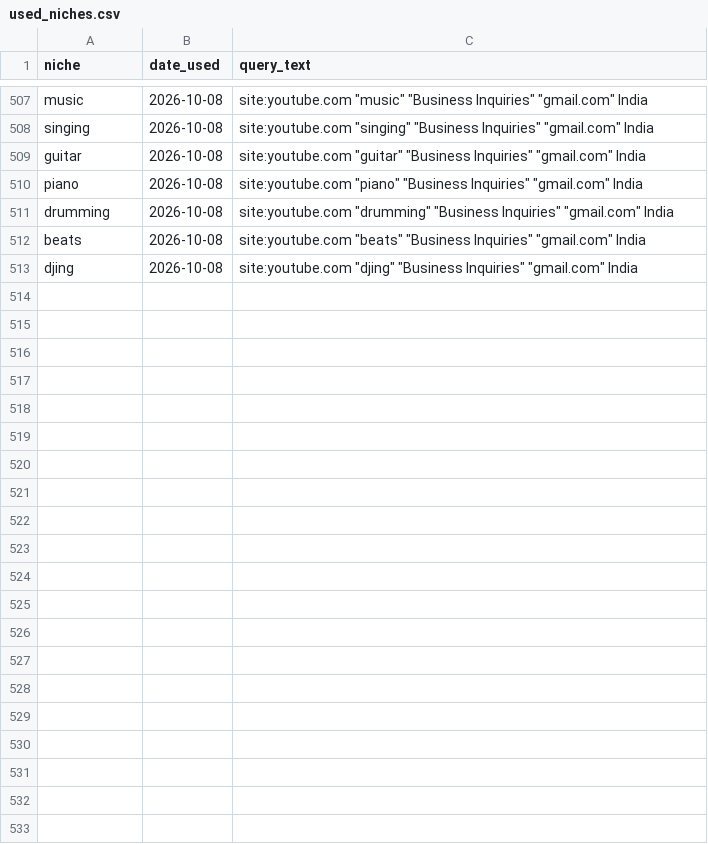
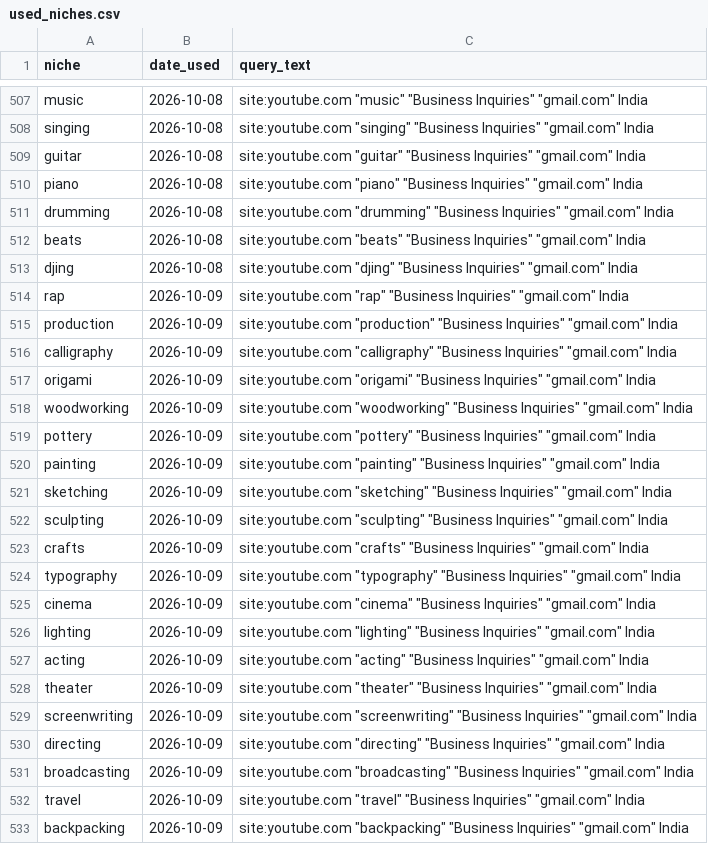
Before and after one commit to ayushdesign4/daily-lead-agent, a CSV file: data/used_niches.csv, drawn as a sheet; only a part is shown, gaps mark what is left out; the diff names each change by its address in the sheet, - before the commit and + after, or states it on an @@ line.

```diff
--- a/data/used_niches.csv
+++ b/data/used_niches.csv
+row 514: rap | 2026-10-09 | site:youtube.com "rap" "Business Inquiries" "gmail.com" India
+row 515: production | 2026-10-09 | site:youtube.com "production" "Business Inquiries" "gmail.com" India
+row 516: calligraphy | 2026-10-09 | site:youtube.com "calligraphy" "Business Inquiries" "gmail.com" India
+row 517: origami | 2026-10-09 | site:youtube.com "origami" "Business Inquiries" "gmail.com" India
+row 518: woodworking | 2026-10-09 | site:youtube.com "woodworking" "Business Inquiries" "gmail.com" India
+row 519: pottery | 2026-10-09 | site:youtube.com "pottery" "Business Inquiries" "gmail.com" India
+row 520: painting | 2026-10-09 | site:youtube.com "painting" "Business Inquiries" "gmail.com" India
+row 521: sketching | 2026-10-09 | site:youtube.com "sketching" "Business Inquiries" "gmail.com" India
+row 522: sculpting | 2026-10-09 | site:youtube.com "sculpting" "Business Inquiries" "gmail.com" India
+row 523: crafts | 2026-10-09 | site:youtube.com "crafts" "Business Inquiries" "gmail.com" India
+row 524: typography | 2026-10-09 | site:youtube.com "typography" "Business Inquiries" "gmail.com" India
+row 525: cinema | 2026-10-09 | site:youtube.com "cinema" "Business Inquiries" "gmail.com" India
+row 526: lighting | 2026-10-09 | site:youtube.com "lighting" "Business Inquiries" "gmail.com" India
+row 527: acting | 2026-10-09 | site:youtube.com "acting" "Business Inquiries" "gmail.com" India
+row 528: theater | 2026-10-09 | site:youtube.com "theater" "Business Inquiries" "gmail.com" India
+row 529: screenwriting | 2026-10-09 | site:youtube.com "screenwriting" "Business Inquiries" "gmail.com" India
+row 530: directing | 2026-10-09 | site:youtube.com "directing" "Business Inquiries" "gmail.com" India
+row 531: broadcasting | 2026-10-09 | site:youtube.com "broadcasting" "Business Inquiries" "gmail.com" India
+row 532: travel | 2026-10-09 | site:youtube.com "travel" "Business Inquiries" "gmail.com" India
+row 533: backpacking | 2026-10-09 | site:youtube.com "backpacking" "Business Inquiries" "gmail.com" India
```
Also changed, not shown: data/daily_runs.csv, data/pending_queue.csv, 4 other files.
